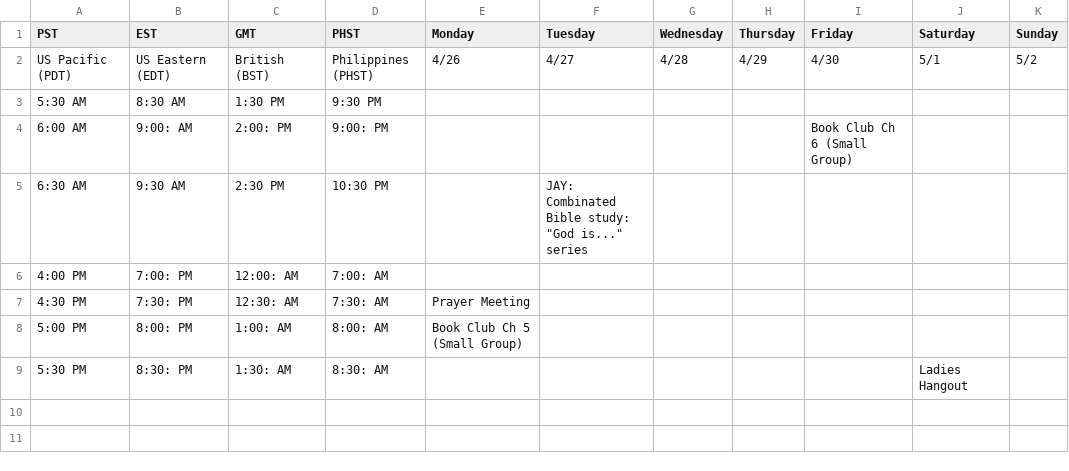
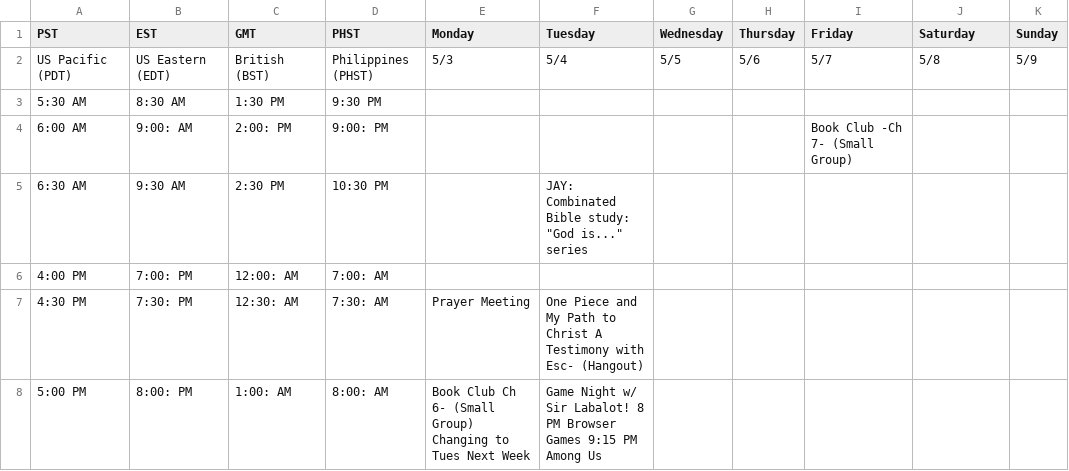
Before and after one commit to carrickkv2/Discord_bot, a CSV file: csv/a.csv, drawn as a sheet.

Commit message:
Updated files.

```diff
--- a/csv/a.csv
+++ b/csv/a.csv
@@ -1,9 +1,8 @@
 PST,EST,GMT,PHST,Monday,Tuesday,Wednesday,Thursday,Friday,Saturday,Sunday
-US Pacific (PDT),US Eastern (EDT),British (BST),Philippines (PHST),4/26,4/27,4/28,4/29,4/30,5/1,5/2
+US Pacific (PDT),US Eastern (EDT),British (BST),Philippines (PHST),5/3,5/4,5/5,5/6,5/7,5/8,5/9
 5:30 AM,8:30 AM,1:30 PM,9:30 PM,,,,,,,
-6:00 AM,9:00: AM,2:00: PM,9:00: PM,,,,,Book Club Ch 6  (Small Group),,
+6:00 AM,9:00: AM,2:00: PM,9:00: PM,,,,,Book Club -Ch 7- (Small Group),,
 6:30 AM,9:30 AM,2:30 PM,10:30 PM,,"JAY: Combinated Bible study: ""God is..."" series",,,,,
 4:00 PM,7:00: PM,12:00: AM,7:00: AM,,,,,,,
-4:30 PM,7:30: PM,12:30: AM,7:30: AM,Prayer Meeting,,,,,,
-5:00 PM,8:00: PM,1:00: AM,8:00: AM,Book Club Ch 5 (Small Group),,,,,,
-5:30 PM,8:30: PM,1:30: AM,8:30: AM,,,,,,Ladies Hangout,
+4:30 PM,7:30: PM,12:30: AM,7:30: AM,Prayer Meeting,One Piece and My Path to Christ A Testimony with Esc- (Hangout),,,,,
+5:00 PM,8:00: PM,1:00: AM,8:00: AM,Book Club Ch 6- (Small Group) Changing to Tues Next Week,Game Night w/ Sir Labalot! 8 PM Browser Games 9:15 PM Among Us,,,,,
```
